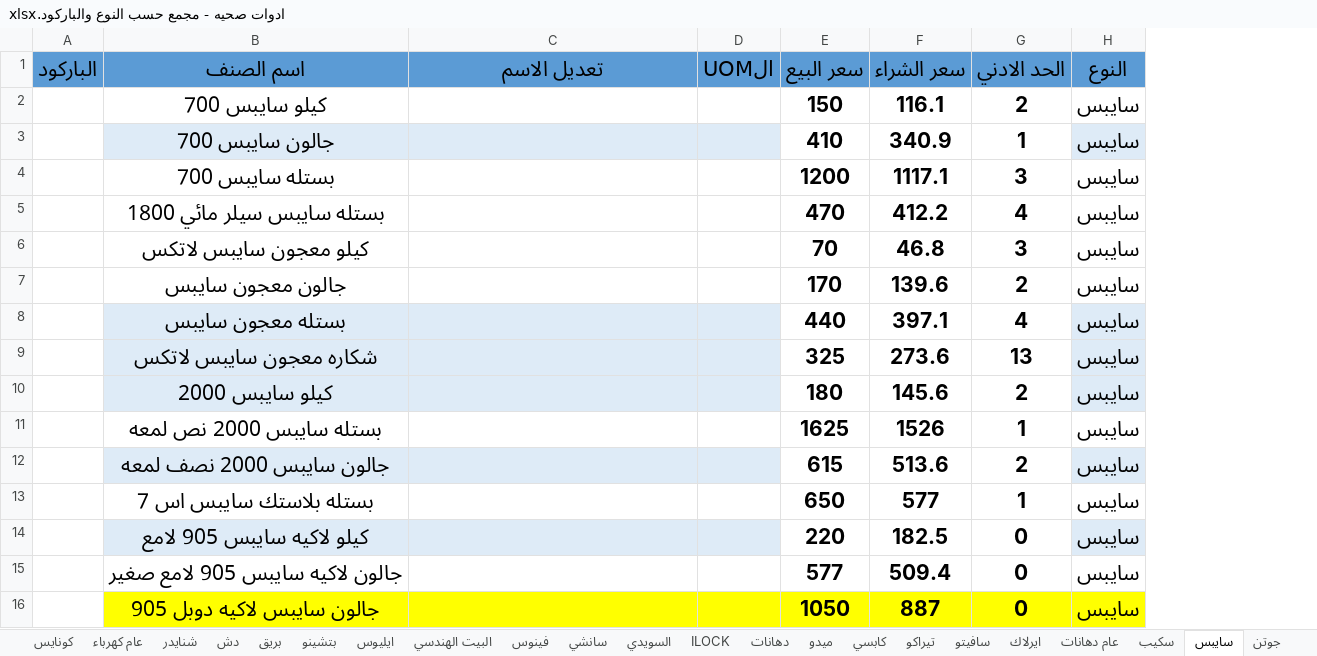
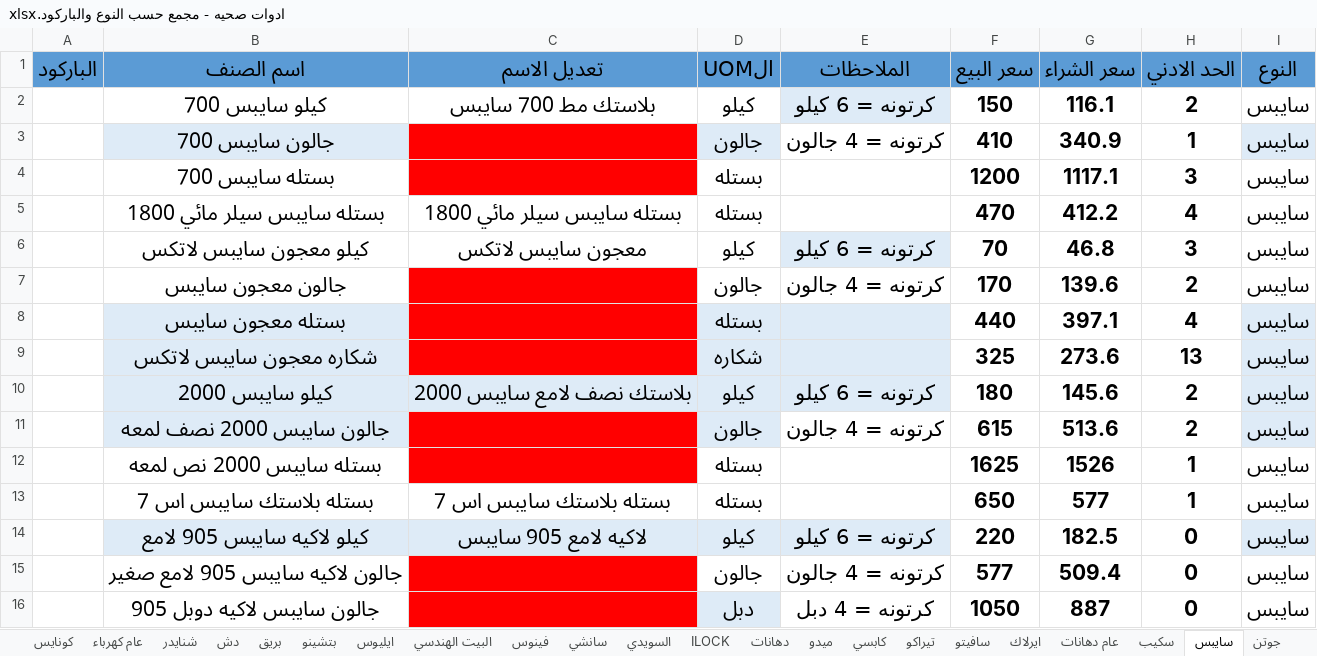
Before and after one commit to ahmedadeliteng/work, an Excel workbook: بنيان/اصناف تعديل لERPNEXT/ادوات صحيه - مجمع حسب النوع والباركود.xlsx, sheet سايبس, drawn as a sheet; values as stored, in another font and other column widths than the file's, no borders; removed rows and columns are numbered as before the commit, all else as after; the diff names each change by its address in the sheet, - before the commit and + after, or states it on an @@ line.

```diff
--- a/بنيان/اصناف تعديل لERPNEXT/ادوات صحيه - مجمع حسب النوع والباركود.xlsx (sheet سايبس)
+++ b/بنيان/اصناف تعديل لERPNEXT/ادوات صحيه - مجمع حسب النوع والباركود.xlsx (sheet سايبس)
+column E (الملاحظات), rows 2-11: كرتونه = 6 كيلو | كرتونه = 4 جالون |  |  | كرتونه = 6 كيلو | كرتونه = 4 جالون |  |  | كرتونه = 6 كيلو | كرتونه = 4 جالون; rows 14-16: كرتونه = 6 كيلو | كرتونه = 4 جالون | كرتونه = 4 دبل
-C2 (تعديل الاسم): (empty)
+C2 (تعديل الاسم): بلاستك مط 700 سايبس
-D2 (الUOM): (empty)
+D2 (الUOM): كيلو
-C3 fill: #DEEBF7
+C3 fill: #FF0000
-D3 (الUOM): (empty)
+D3 (الUOM): جالون
-C4 fill: none
+C4 fill: #FF0000
-D4:D5 (الUOM): (empty)
+D4:D5 (الUOM): بستله
-C5 (تعديل الاسم): (empty)
+C5 (تعديل الاسم): بستله سايبس سيلر مائي 1800
-C6 (تعديل الاسم): (empty)
+C6 (تعديل الاسم): معجون سايبس لاتكس
-D6 (الUOM): (empty)
+D6 (الUOM): كيلو
-C7 fill: none
+C7 fill: #FF0000
-D7 (الUOM): (empty)
+D7 (الUOM): جالون
-C8:C9 fill: #DEEBF7
+C8:C9 fill: #FF0000
-D8 (الUOM): (empty)
+D8 (الUOM): بستله
-D9 (الUOM): (empty)
+D9 (الUOM): شكاره
-C10 (تعديل الاسم): (empty)
+C10 (تعديل الاسم): بلاستك نصف لامع سايبس 2000
-D10 (الUOM): (empty)
+D10 (الUOM): كيلو
-row 11:  | بستله سايبس 2000 نص لمعه |  |  | 1625 | 1526 | 1 | سايبس
-C11 fill: #DEEBF7
+C11 fill: #FF0000
-D11 (الUOM): (empty)
+D11 (الUOM): جالون
+row 12:  | بستله سايبس 2000 نص لمعه |  | بستله |  | 1625 | 1526 | 1 | سايبس
-C13 (تعديل الاسم): (empty)
+C13 (تعديل الاسم): بستله بلاستك سايبس اس 7
-D13 (الUOM): (empty)
+D13 (الUOM): بستله
-C14 (تعديل الاسم): (empty)
+C14 (تعديل الاسم): لاكيه لامع 905 سايبس
-D14 (الUOM): (empty)
+D14 (الUOM): كيلو
-C15 fill: none
+C15 fill: #FF0000
-D15 (الUOM): (empty)
+D15 (الUOM): جالون
-B16 fill: #FFFF00
+B16 fill: none
-C16 fill: #FFFF00
+C16 fill: #FF0000
-D16 (الUOM): (empty)
+D16 (الUOM): دبل
-D16 fill: #FFFF00
+D16 fill: #DEEBF7
-F16:I16 fill: #FFFF00
+F16:I16 fill: none
```
Also changed, not shown: sheet عام دهانات, sheet جوتن, sheet سكيب, sheet GLC, sheet ايرلاك.
